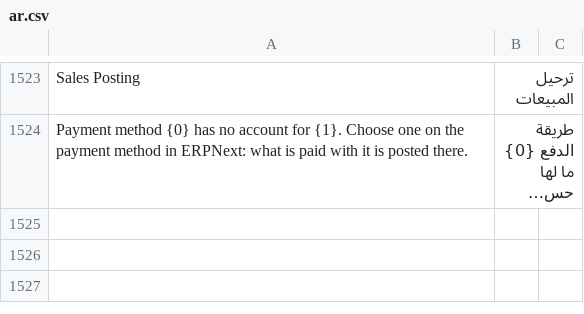
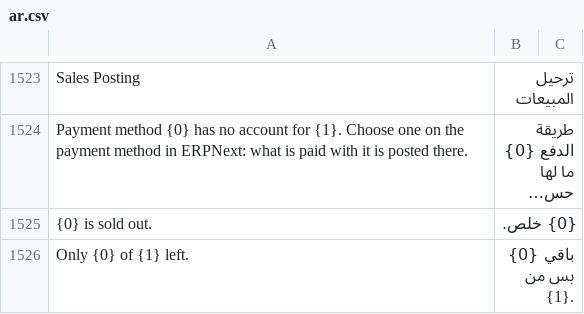
Before and after one commit to hh2000h4000/ruzmh_restaurant_pos, a CSV file: restaurant_pos/translations/ar.csv, drawn as a sheet; only a part is shown, gaps mark what is left out; long unchanged cells end in …; the diff covers the shown part only; the diff names each change by its address in the sheet, - before the commit and + after, or states it on an @@ line.

```diff
--- a/restaurant_pos/translations/ar.csv
+++ b/restaurant_pos/translations/ar.csv
+row 1525: {0} is sold out. | {0} خلص.
+row 1526: Only {0} of {1} left. | باقي {0} بس من {1}.
```
Also changed, not shown: 2 added rows elsewhere in this file, 4 other files.
